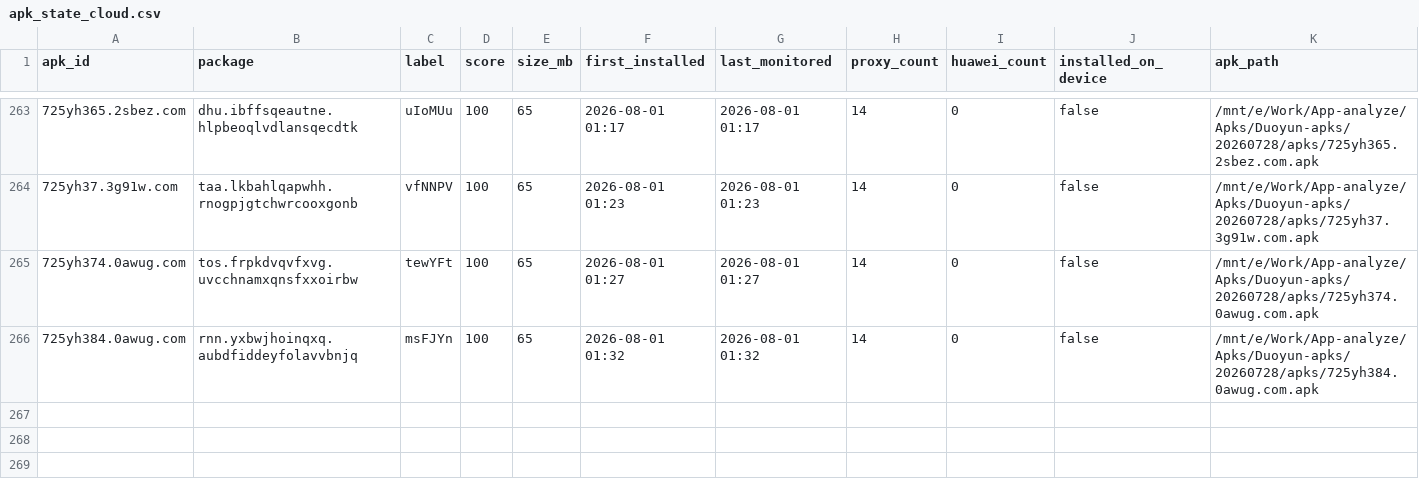
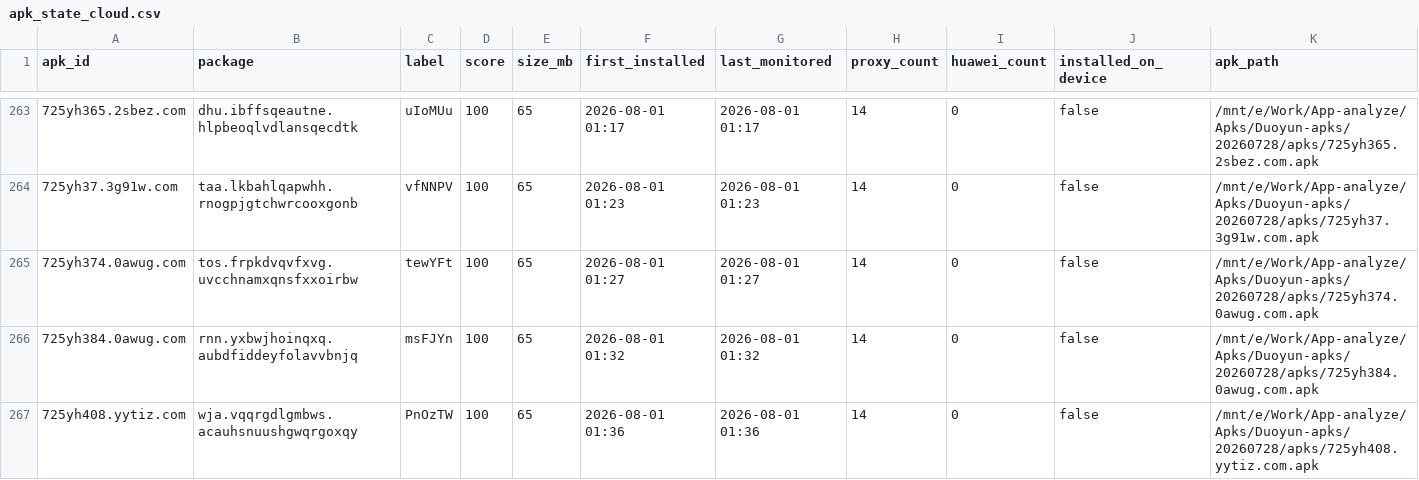
Before and after one commit to minionsjay/APK-Monitor, a CSV file: data/apk_state_cloud.csv, drawn as a sheet; only a part is shown, gaps mark what is left out; rows hold the shown columns only; the diff names each change by its address in the sheet, - before the commit and + after, or states it on an @@ line.

```diff
--- a/data/apk_state_cloud.csv
+++ b/data/apk_state_cloud.csv
+row 267: 725yh408.yytiz.com | wja.vqqrgdlgmbws.acauhsnuushgwqrgoxqy | PnOzTW | 100 | 65 | 2026-08-01 01:36 | 2026-08-01 01:36 | 14 | 0 | false | /mnt/e/Work/App-analyze/Apks/Duoyun-apks/20260728/apks/725yh408.yytiz.com.apk
```
Also changed, not shown: 4 other files.
